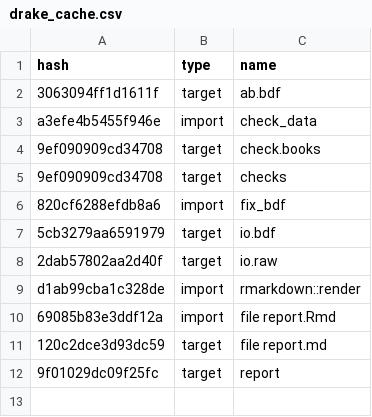
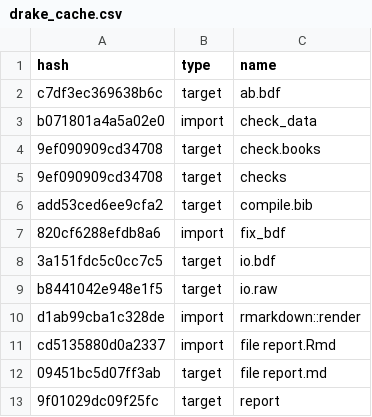
Before and after one commit to ecoFw/review_mrio-land, a CSV file: drake_cache.csv, drawn as a sheet.

```diff
--- a/drake_cache.csv
+++ b/drake_cache.csv
@@ -1,12 +1,13 @@
 hash,type,name
-3063094ff1d1611f,target,ab.bdf
-a3efe4b5455f946e,import,check_data
+c7df3ec369638b6c,target,ab.bdf
+b071801a4a5a02e0,import,check_data
 9ef090909cd34708,target,check.books
 9ef090909cd34708,target,checks
+add53ced6ee9cfa2,target,compile.bib
 820cf6288efdb8a6,import,fix_bdf
-5cb3279aa6591979,target,io.bdf
-2dab57802aa2d40f,target,io.raw
+3a151fdc5c0cc7c5,target,io.bdf
+b8441042e948e1f5,target,io.raw
 d1ab99cba1c328de,import,rmarkdown::render
-69085b83e3ddf12a,import,file report.Rmd
-120c2dce3d93dc59,target,file report.md
+cd5135880d0a2337,import,file report.Rmd
+09451bc5d07ff3ab,target,file report.md
 9f01029dc09f25fc,target,report
```
Also changed, not shown: data/wos-mrio_query/CHNS.csv, data/wos-mrio_query/Land_Metrics.csv, 13 other files.
